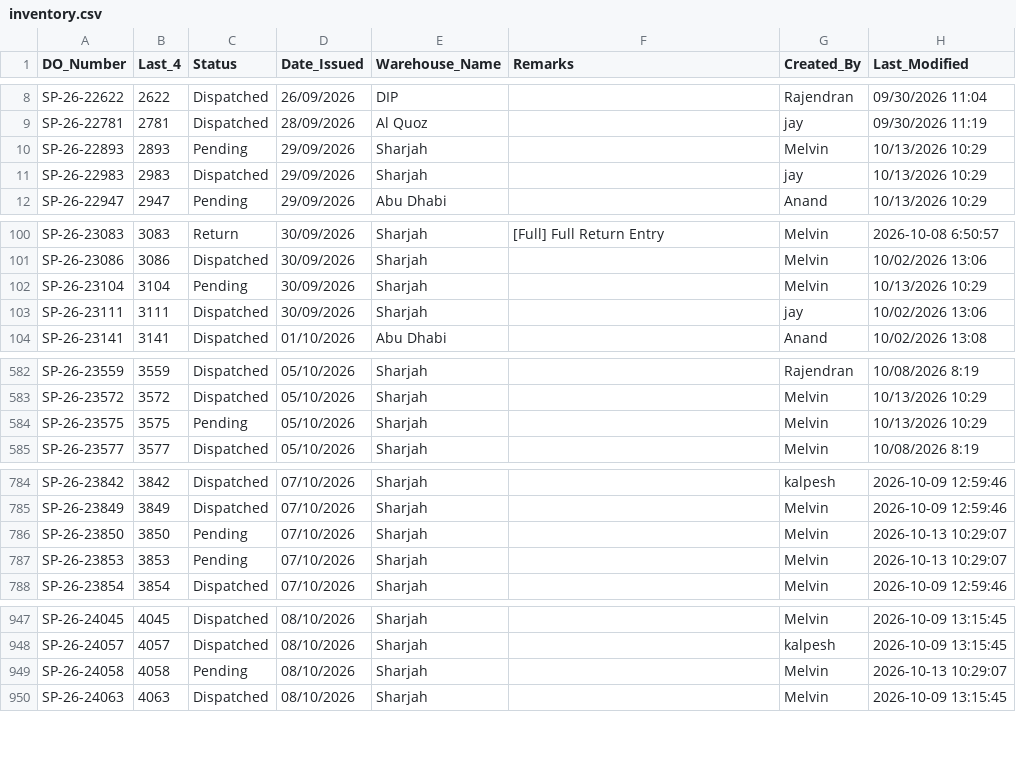
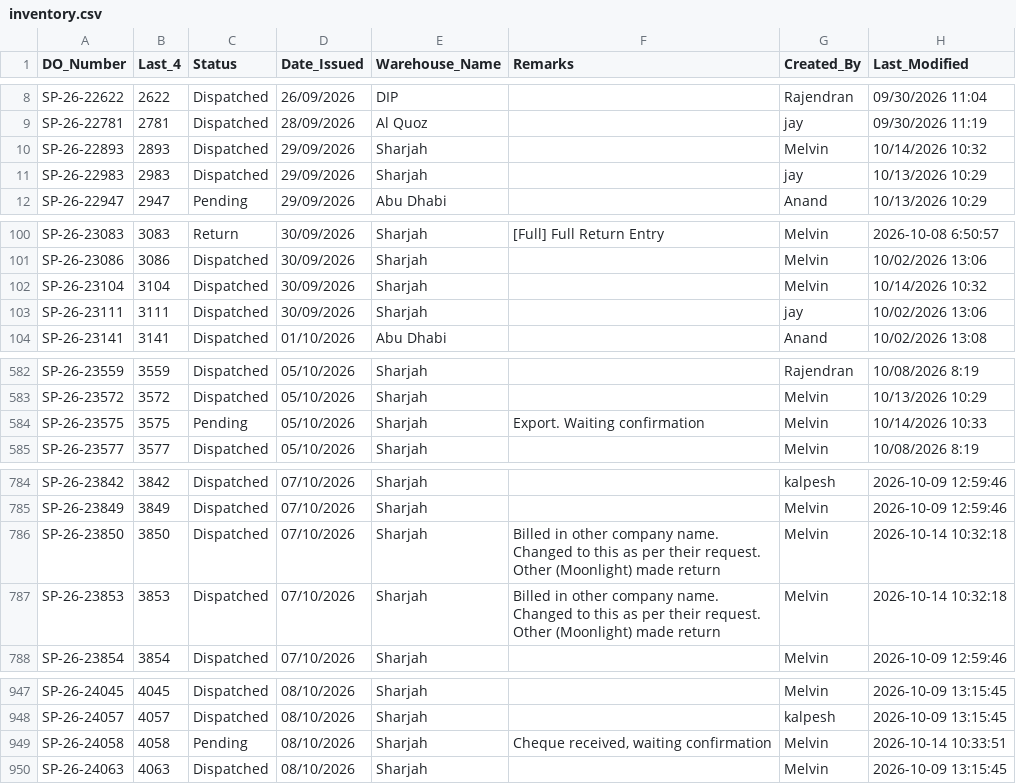
Before and after one commit to inventorycontrol79/warehouse-app, a CSV file: inventory.csv, drawn as a sheet; only a part is shown, gaps mark what is left out; the diff covers the shown part only.

Commit message:
Auto-update from WhatsApp Bot: 2026-10-16 09:55:21

```diff
--- a/inventory.csv
+++ b/inventory.csv
@@ -9,3 +9,3 @@ SP-26-22622,2622,Dispatched,26/09/2026,DIP,,Rajendran,09/30/2026 11:04
 SP-26-22781,2781,Dispatched,28/09/2026,Al Quoz,,jay,09/30/2026 11:19
-SP-26-22893,2893,Pending,29/09/2026,Sharjah,,Melvin,10/13/2026 10:29
+SP-26-22893,2893,Dispatched,29/09/2026,Sharjah,,Melvin,10/14/2026 10:32
 SP-26-22983,2983,Dispatched,29/09/2026,Sharjah,,jay,10/13/2026 10:29
@@ -101,3 +101,3 @@ SP-26-23083,3083,Return,30/09/2026,Sharjah,[Full] Full Return Entry,Melvin,2026-
 SP-26-23086,3086,Dispatched,30/09/2026,Sharjah,,Melvin,10/02/2026 13:06
-SP-26-23104,3104,Pending,30/09/2026,Sharjah,,Melvin,10/13/2026 10:29
+SP-26-23104,3104,Dispatched,30/09/2026,Sharjah,,Melvin,10/14/2026 10:32
 SP-26-23111,3111,Dispatched,30/09/2026,Sharjah,,jay,10/02/2026 13:06
@@ -583,3 +583,3 @@ SP-26-23559,3559,Dispatched,05/10/2026,Sharjah,,Rajendran,10/08/2026 8:19
 SP-26-23572,3572,Dispatched,05/10/2026,Sharjah,,Melvin,10/13/2026 10:29
-SP-26-23575,3575,Pending,05/10/2026,Sharjah,,Melvin,10/13/2026 10:29
+SP-26-23575,3575,Pending,05/10/2026,Sharjah,Export. Waiting confirmation,Melvin,10/14/2026 10:33
 SP-26-23577,3577,Dispatched,05/10/2026,Sharjah,,Melvin,10/08/2026 8:19
@@ -785,4 +785,4 @@ SP-26-23842,3842,Dispatched,07/10/2026,Sharjah,,kalpesh,2026-10-09 12:59:46
 SP-26-23849,3849,Dispatched,07/10/2026,Sharjah,,Melvin,2026-10-09 12:59:46
-SP-26-23850,3850,Pending,07/10/2026,Sharjah,,Melvin,2026-10-13 10:29:07
-SP-26-23853,3853,Pending,07/10/2026,Sharjah,,Melvin,2026-10-13 10:29:07
+SP-26-23850,3850,Dispatched,07/10/2026,Sharjah,Billed in other company name. Changed to this as per their request. Other (Moonlight) made return,Melvin,2026-10-14 10:32:18
+SP-26-23853,3853,Dispatched,07/10/2026,Sharjah,Billed in other company name. Changed to this as per their request. Other (Moonlight) made return,Melvin,2026-10-14 10:32:18
 SP-26-23854,3854,Dispatched,07/10/2026,Sharjah,,Melvin,2026-10-09 12:59:46
@@ -948,3 +948,3 @@ SP-26-24045,4045,Dispatched,08/10/2026,Sharjah,,Melvin,2026-10-09 13:15:45
 SP-26-24057,4057,Dispatched,08/10/2026,Sharjah,,kalpesh,2026-10-09 13:15:45
-SP-26-24058,4058,Pending,08/10/2026,Sharjah,,Melvin,2026-10-13 10:29:07
+SP-26-24058,4058,Pending,08/10/2026,Sharjah,"Cheque received, waiting confirmation",Melvin,2026-10-14 10:33:51
 SP-26-24063,4063,Dispatched,08/10/2026,Sharjah,,Melvin,2026-10-09 13:15:45
```
Also changed, not shown: 10 edited cells elsewhere in this file.
